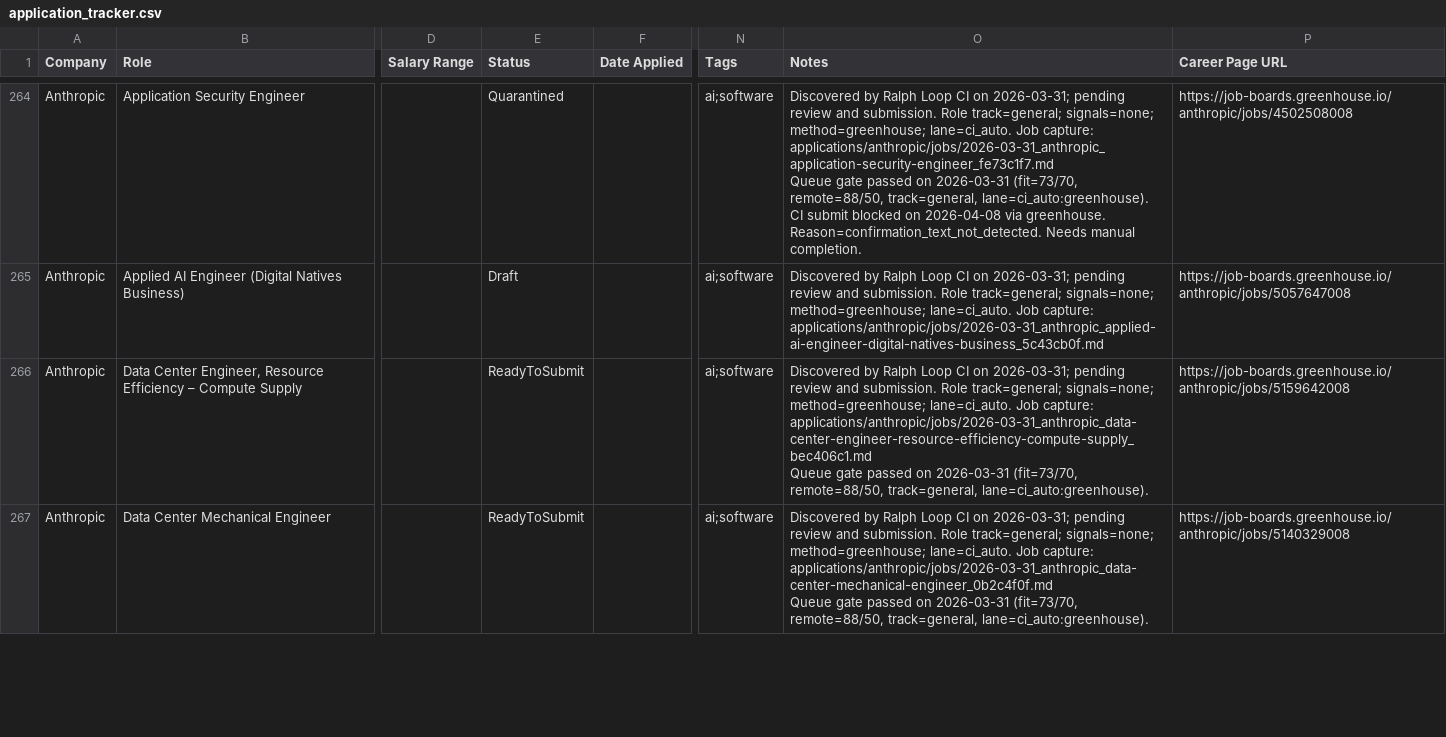
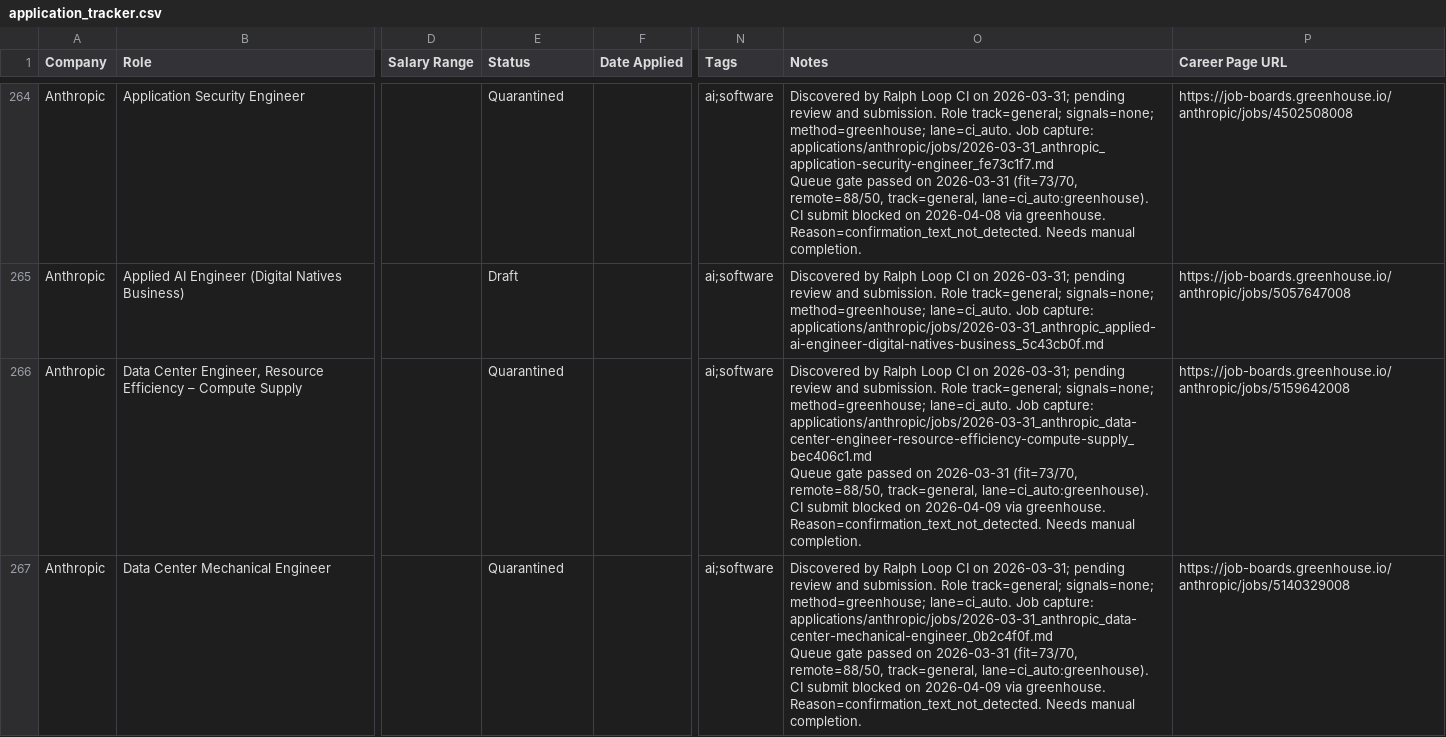
Before and after one commit to IgorGanapolsky/Resume, a CSV file: applications/job_applications/application_tracker.csv, drawn as a sheet; only a part is shown, gaps mark what is left out; ↵ is a line break in a cell; the diff covers the shown part only; the diff names each change by its address in the sheet, - before the commit and + after, or states it on an @@ line.

```diff
--- a/applications/job_applications/application_tracker.csv
+++ b/applications/job_applications/application_tracker.csv
-E266:E267 (Status): ReadyToSubmit
+E266:E267 (Status): Quarantined
-O266 (Notes): …track=general, lane=ci_auto:greenhouse).
+O266 (Notes): …track=general, lane=ci_auto:greenhouse). ↵ CI submit blocked on 2026-04-09 via greenhouse. Reason=confirmation_text_not_detected. Needs manual completion.
-O267 (Notes): …track=general, lane=ci_auto:greenhouse).
+O267 (Notes): …track=general, lane=ci_auto:greenhouse). ↵ CI submit blocked on 2026-04-09 via greenhouse. Reason=confirmation_text_not_detected. Needs manual completion.
```
Also changed, not shown: 3 edited cells elsewhere in this file, 4 other files.
